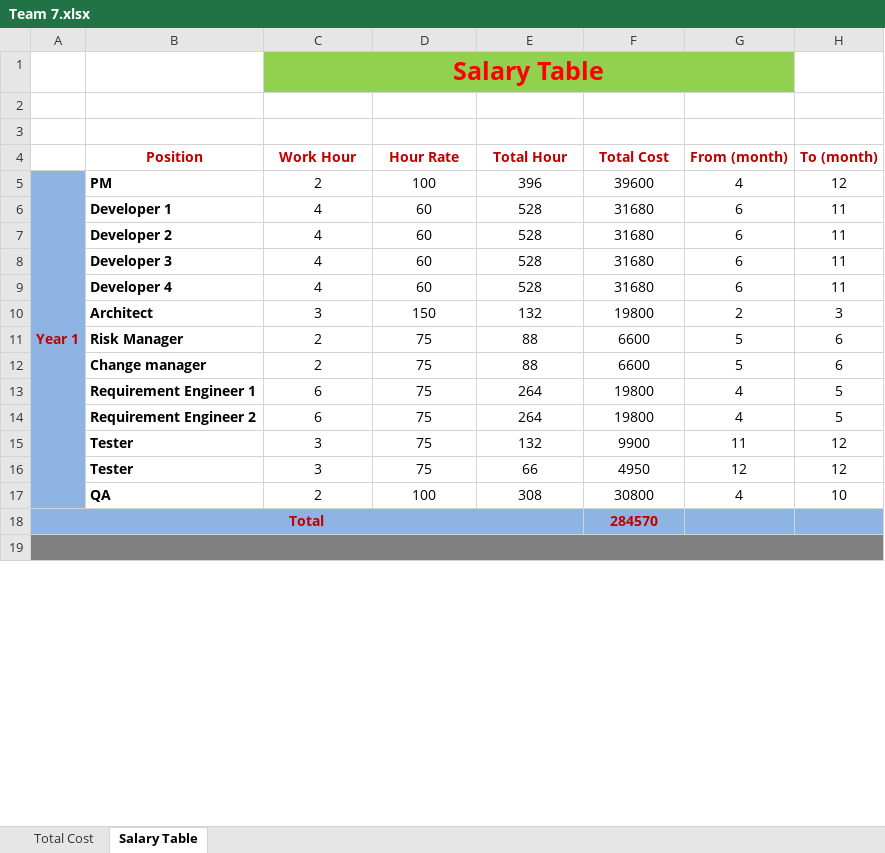
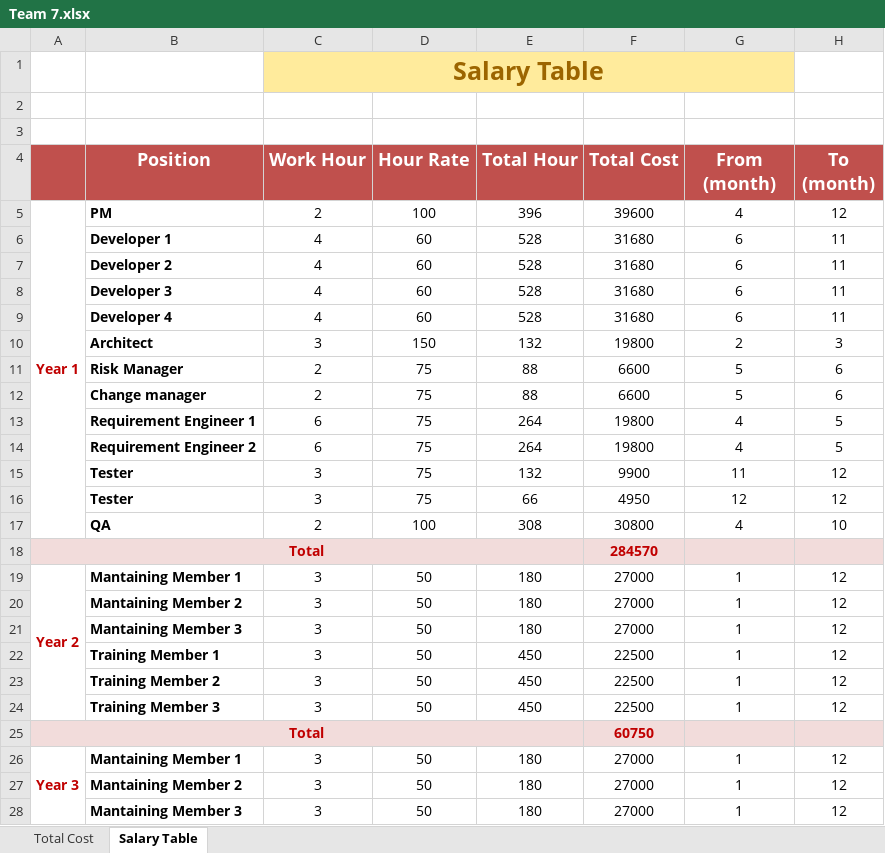
Before and after one commit to vucongthuc/hit-team-2012, an Excel workbook: Measurement Analysis/K15T2-Team22-Team Assignment7/Team 7.xlsx, sheet Salary Table, drawn as a sheet; only a part is shown; values as stored, in another font and other column widths than the file's, no borders; removed rows and columns are numbered as before the commit, all else as after; the diff covers the shown part only; the diff names each change by its address in the sheet, - before the commit and + after, or states it on an @@ line.

```diff
--- a/Measurement Analysis/K15T2-Team22-Team Assignment7/Team 7.xlsx (sheet Salary Table)
+++ b/Measurement Analysis/K15T2-Team22-Team Assignment7/Team 7.xlsx (sheet Salary Table)
-C1:G1 fill: #92D050
+C1:G1 fill: #FFEB9C
-C1 text colour: #FF0000
+C1 text colour: #9C6500
-A4:H4 fill: none
+A4:H4 fill: #C0504D
-B4:H4 text colour: #C00000
+B4:H4 text colour: #FFFFFF, text size: larger
-A5:A17 fill: #8EB4E3
+A5:A17 fill: none
-A18:H18 fill: #8EB4E3
+A18:H18 fill: #F2DCDB
-row 19: (empty)
+row 19: Year 2 | Mantaining Member 1 | 3 | 50 | 180 | 27000 | 1 | 12
-A19:H19 fill: #808080
+A19:H19 fill: none
-A19:H19 merged
+A19:A24 merged
+row 20:  | Mantaining Member 2 | 3 | 50 | 180 | 27000 | 1 | 12
+row 21:  | Mantaining Member 3 | 3 | 50 | 180 | 27000 | 1 | 12
+row 22:  | Training Member 1 | 3 | 50 | 450 | 22500 | 1 | 12
+row 23:  | Training Member 2 | 3 | 50 | 450 | 22500 | 1 | 12
+row 24:  | Training Member 3 | 3 | 50 | 450 | 22500 | 1 | 12
+row 25: Total |  |  |  |  | 60750
+row 26: Year 3 | Mantaining Member 1 | 3 | 50 | 180 | 27000 | 1 | 12
+row 27:  | Mantaining Member 2 | 3 | 50 | 180 | 27000 | 1 | 12
+row 28:  | Mantaining Member 3 | 3 | 50 | 180 | 27000 | 1 | 12
```
Also changed, not shown: 4 added rows and cell formats elsewhere in this sheet, sheet Total Cost, 1 other file.
